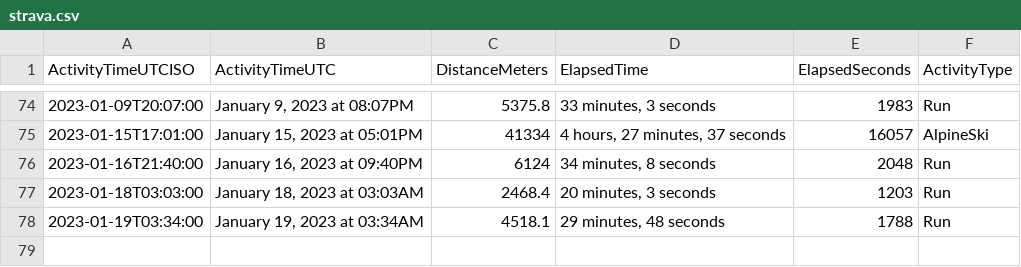
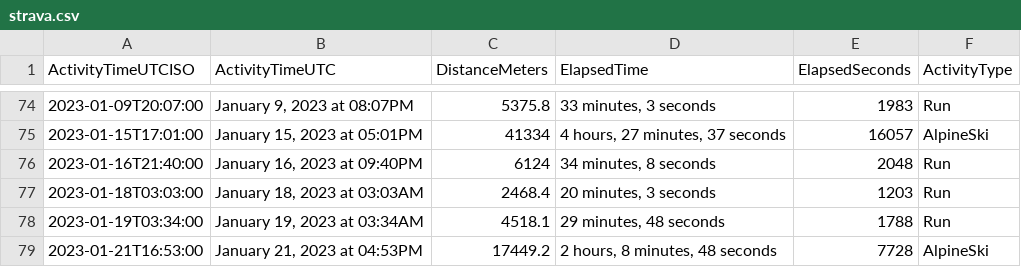
Before and after one commit to casassg/stats, a CSV file: strava.csv, drawn as a sheet; only a part is shown, gaps mark what is left out.

Commit message:
Flat: latest data (2023-01-21T18:20:22.633Z) {   "date": "2023-01-21T18:20:22.633Z",   "files": [     {       "name": "strava.csv",       "deltaBytes": 107,       "source": "https://docs.google.com/spreadsheets/d/1hQwF3sVDmqJ9rjAku9TIGDjpqrkhtO1QUyvLb5d2QFc/export?format=csv&gid=1980723697"     }   ] }

```diff
--- a/strava.csv
+++ b/strava.csv
@@ -78 +78,2 @@ ActivityTimeUTCISO,ActivityTimeUTC,DistanceMeters,ElapsedTime,ElapsedSeconds,Act
 2023-01-19T03:34:00,"January 19, 2023 at 03:34AM",4518.1,"29 minutes, 48 seconds",1788,Run
+2023-01-21T16:53:00,"January 21, 2023 at 04:53PM",17449.2,"2 hours, 8 minutes, 48 seconds",7728,AlpineSki
```
